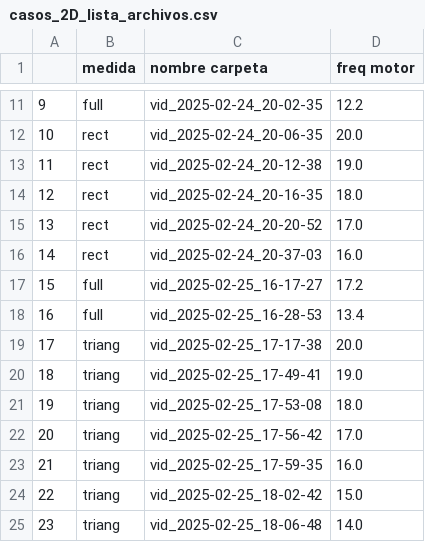
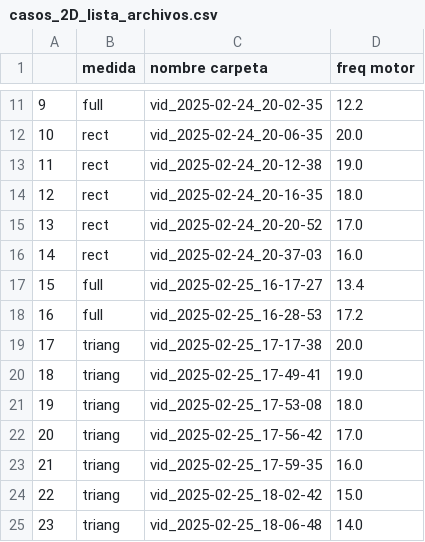
Before and after one commit to juandadamo/2024_flags, a CSV file: casos_2D_lista_archivos.csv, drawn as a sheet; only a part is shown, gaps mark what is left out.

```diff
--- a/casos_2D_lista_archivos.csv
+++ b/casos_2D_lista_archivos.csv
@@ -16,4 +16,4 @@
 14,rect,vid_2025-02-24_20-37-03,16.0
-15,full,vid_2025-02-25_16-17-27,17.2
-16,full,vid_2025-02-25_16-28-53,13.4
+15,full,vid_2025-02-25_16-17-27,13.4
+16,full,vid_2025-02-25_16-28-53,17.2
 17,triang,vid_2025-02-25_17-17-38,20.0
```
Also changed, not shown: 5 other files.
